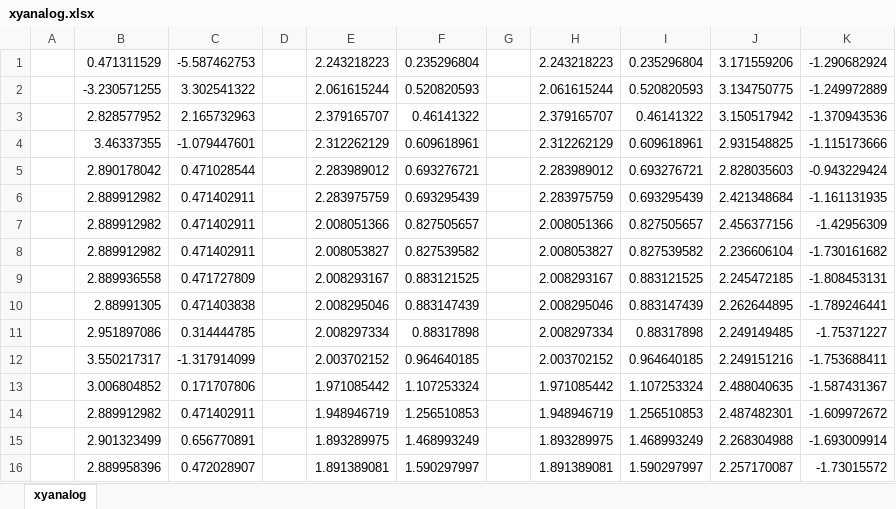
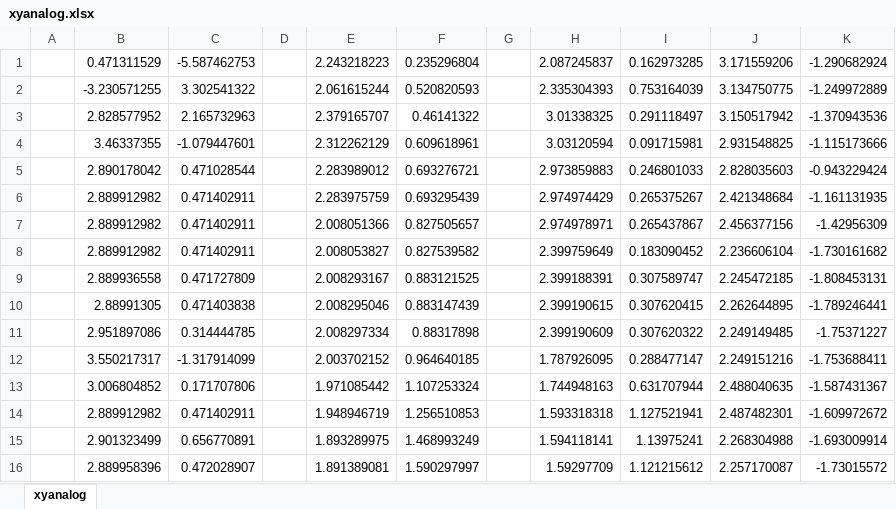
Before and after one commit to hopkira/k9-chess-angular, an Excel workbook: espruino/xyanalog.xlsx, sheet xyanalog, drawn as a sheet; only a part is shown; values as stored, in another font and other column widths than the file's, no borders; charts and pictures not drawn; the diff covers the shown part only; the diff names each change by its address in the sheet, - before the commit and + after, or states it on an @@ line.

Commit message:
Espruino program to send xy co-ordinates of ultrasonic transducer to node-RED
Simple Espruino program that maintains a rolling average of the last
120ms of ultrasonic sensor readings and then sends them to node-RED as
a set of x,y co-ordinates relative to the centre of the dog based on
the interpretation of a trained neural net.

```diff
--- a/espruino/xyanalog.xlsx (sheet xyanalog)
+++ b/espruino/xyanalog.xlsx (sheet xyanalog)
-H1: 2.243218223
+H1: 2.087245837
-I1: 0.235296804
+I1: 0.162973285
-H2: 2.061615244
+H2: 2.335304393
-I2: 0.520820593
+I2: 0.753164039
-H3: 2.379165707
+H3: 3.01338325
-I3: 0.46141322
+I3: 0.291118497
-H4: 2.312262129
+H4: 3.03120594
-I4: 0.609618961
+I4: 0.091715981
-H5: 2.283989012
+H5: 2.973859883
-I5: 0.693276721
+I5: 0.246801033
-H6: 2.283975759
+H6: 2.974974429
-I6: 0.693295439
+I6: 0.265375267
-H7: 2.008051366
+H7: 2.974978971
-I7: 0.827505657
+I7: 0.265437867
-H8: 2.008053827
+H8: 2.399759649
-I8: 0.827539582
+I8: 0.183090452
-H9: 2.008293167
+H9: 2.399188391
-I9: 0.883121525
+I9: 0.307589747
-H10: 2.008295046
+H10: 2.399190615
-I10: 0.883147439
+I10: 0.307620415
-H11: 2.008297334
+H11: 2.399190609
-I11: 0.88317898
+I11: 0.307620322
-H12: 2.003702152
+H12: 1.787926095
-I12: 0.964640185
+I12: 0.288477147
-H13: 1.971085442
+H13: 1.744948163
-I13: 1.107253324
+I13: 0.631707944
-H14: 1.948946719
+H14: 1.593318318
-I14: 1.256510853
+I14: 1.127521941
-H15: 1.893289975
+H15: 1.594118141
-I15: 1.468993249
+I15: 1.13975241
-H16: 1.891389081
+H16: 1.59297709
-I16: 1.590297997
+I16: 1.121215612
```
Also changed, not shown: 368 edited cells elsewhere in this sheet, charts or pictures, 1 other file.
